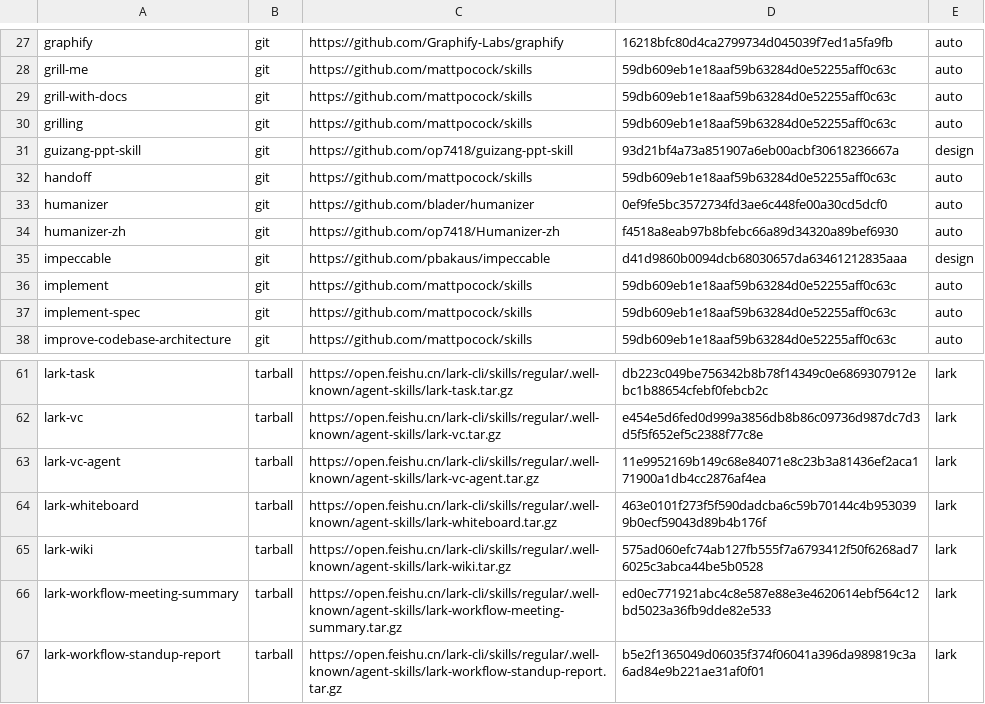
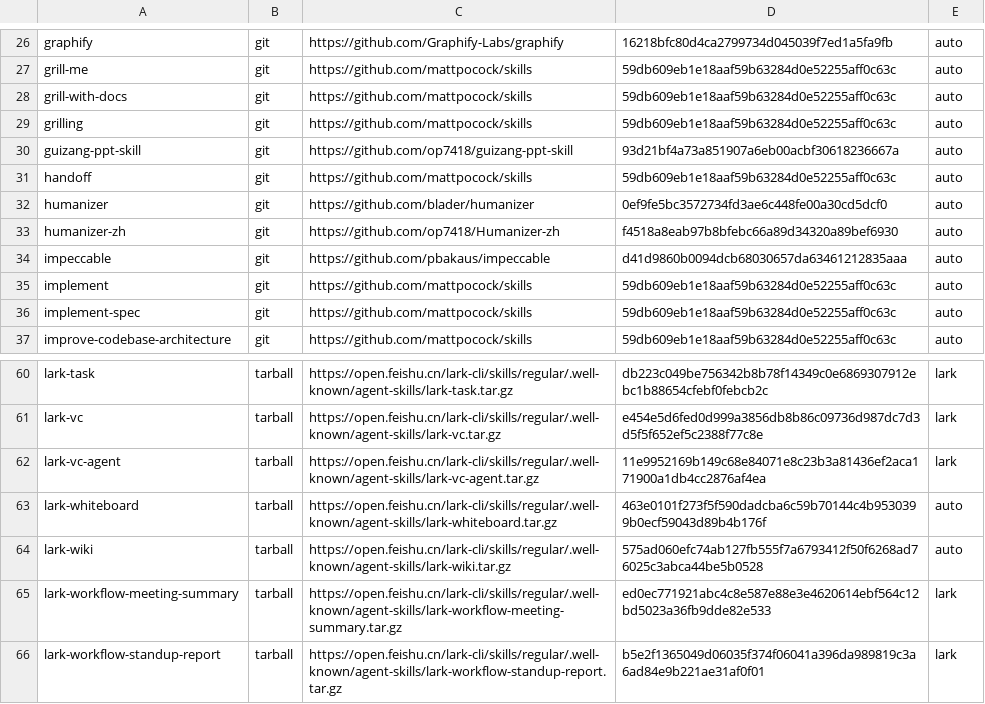
Before and after one commit to JoJoTsui/dotfiles, a TSV file: deployment/skills.lock.tsv, drawn as a sheet; only a part is shown, gaps mark what is left out; the diff covers the shown part only.

```diff
--- a/deployment/skills.lock.tsv
+++ b/deployment/skills.lock.tsv
@@ -30,3 +29,3 @@ grill-with-docs|git|https://github.com/mattpocock/skills|59db609eb1e18aaf59b6328
 grilling|git|https://github.com/mattpocock/skills|59db609eb1e18aaf59b63284d0e52255aff0c63c|auto
-guizang-ppt-skill|git|https://github.com/op7418/guizang-ppt-skill|93d21bf4a73a851907a6eb00acbf30618236667a|design
+guizang-ppt-skill|git|https://github.com/op7418/guizang-ppt-skill|93d21bf4a73a851907a6eb00acbf30618236667a|auto
 handoff|git|https://github.com/mattpocock/skills|59db609eb1e18aaf59b63284d0e52255aff0c63c|auto
@@ -34,3 +33,3 @@ humanizer|git|https://github.com/blader/humanizer|0ef9fe5bc3572734fd3ae6c448fe00
 humanizer-zh|git|https://github.com/op7418/Humanizer-zh|f4518a8eab97b8bfebc66a89d34320a89bef6930|auto
-impeccable|git|https://github.com/pbakaus/impeccable|d41d9860b0094dcb68030657da63461212835aaa|design
+impeccable|git|https://github.com/pbakaus/impeccable|d41d9860b0094dcb68030657da63461212835aaa|auto
 implement|git|https://github.com/mattpocock/skills|59db609eb1e18aaf59b63284d0e52255aff0c63c|auto
@@ -63,4 +62,4 @@ lark-vc|tarball|https://open.feishu.cn/lark-cli/skills/regular/.well-known/agent
 lark-vc-agent|tarball|https://open.feishu.cn/lark-cli/skills/regular/.well-known/agent-skills/lark-vc-agent.tar.gz|11e9952169b149c68e84071e8c23b3a81436ef2aca171900a1db4cc2876af4ea|lark
-lark-whiteboard|tarball|https://open.feishu.cn/lark-cli/skills/regular/.well-known/agent-skills/lark-whiteboard.tar.gz|463e0101f273f5f590dadcba6c59b70144c4b9530399b0ecf59043d89b4b176f|lark
-lark-wiki|tarball|https://open.feishu.cn/lark-cli/skills/regular/.well-known/agent-skills/lark-wiki.tar.gz|575ad060efc74ab127fb555f7a6793412f50f6268ad76025c3abca44be5b0528|lark
+lark-whiteboard|tarball|https://open.feishu.cn/lark-cli/skills/regular/.well-known/agent-skills/lark-whiteboard.tar.gz|463e0101f273f5f590dadcba6c59b70144c4b9530399b0ecf59043d89b4b176f|auto
+lark-wiki|tarball|https://open.feishu.cn/lark-cli/skills/regular/.well-known/agent-skills/lark-wiki.tar.gz|575ad060efc74ab127fb555f7a6793412f50f6268ad76025c3abca44be5b0528|auto
 lark-workflow-meeting-summary|tarball|https://open.feishu.cn/lark-cli/skills/regular/.well-known/agent-skills/lark-workflow-meeting-summary.tar.gz|ed0ec771921abc4c8e587e88e3e4620614ebf564c12bd5023a36fb9dde82e533|lark
```
Also changed, not shown: 1 removed row and 9 edited cells elsewhere in this file, deployment/disabled-skills.tsv, deployment/skill-budget-exceptions.tsv, 8 other files.
